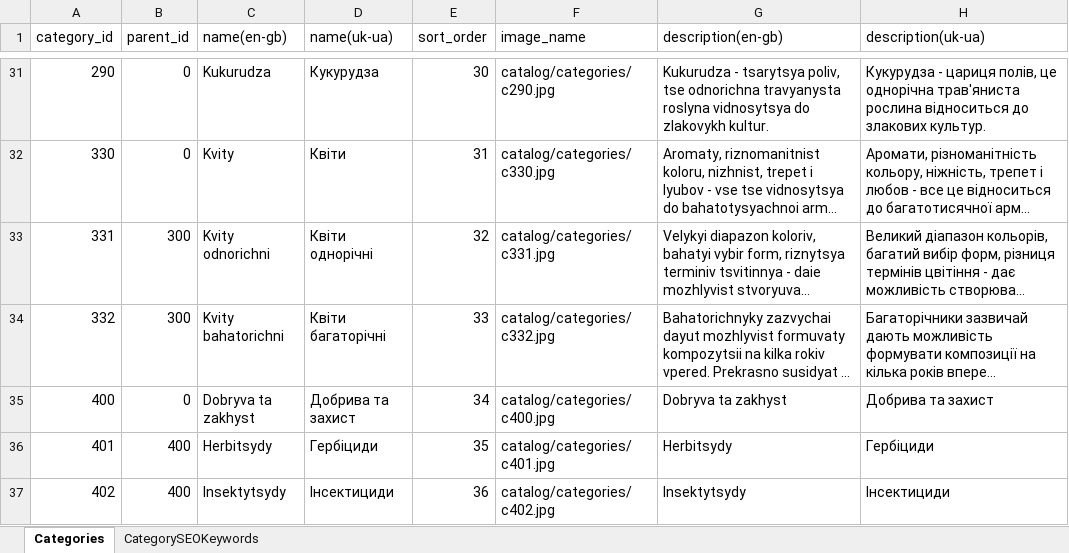
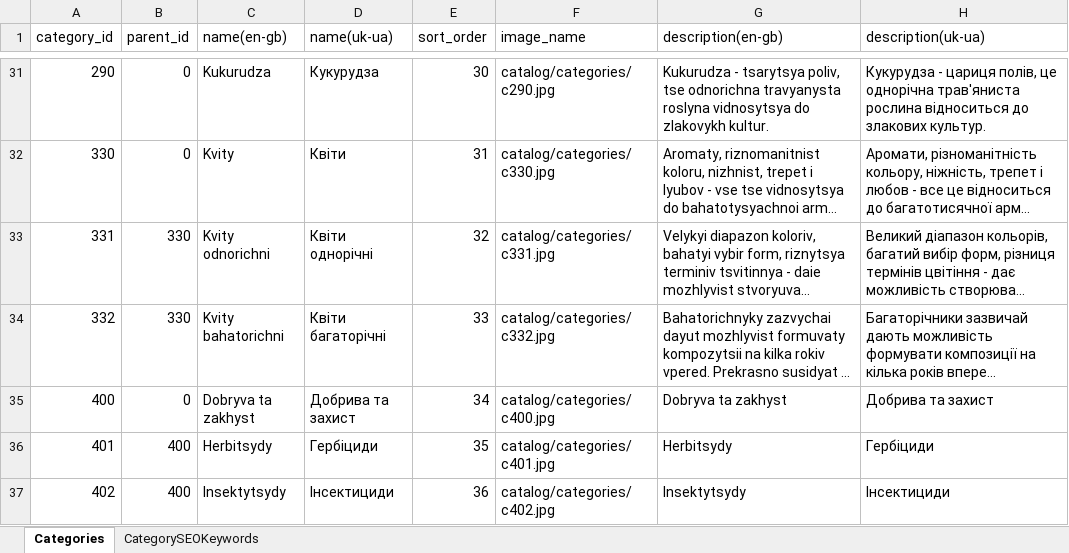
Before and after one commit to volodymyr-hohunskyi/fun-dacha-ui, an Excel workbook: shared/data/categories_import.xlsx, sheet Categories, drawn as a sheet; only a part is shown, gaps mark what is left out; long unchanged cells end in …; values as stored, in another font and other column widths than the file's, no borders; the diff names each change by its address in the sheet, - before the commit and + after, or states it on an @@ line.

```diff
--- a/shared/data/categories_import.xlsx (sheet Categories)
+++ b/shared/data/categories_import.xlsx (sheet Categories)
-B33:B34 (parent_id): 300
+B33:B34 (parent_id): 330
```
Also changed, not shown: 1 other file.
